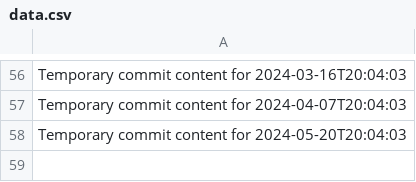
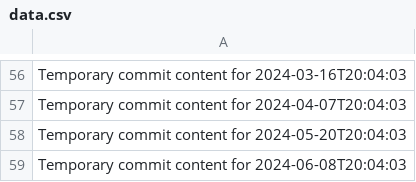
Before and after one commit to briannaluna17/dev-455-l, a CSV file: data.csv, drawn as a sheet; only a part is shown, gaps mark what is left out; the diff names each change by its address in the sheet, - before the commit and + after, or states it on an @@ line.

```diff
--- a/data.csv
+++ b/data.csv
+row 59: Temporary commit content for 2024-06-08T20:04:03
```
